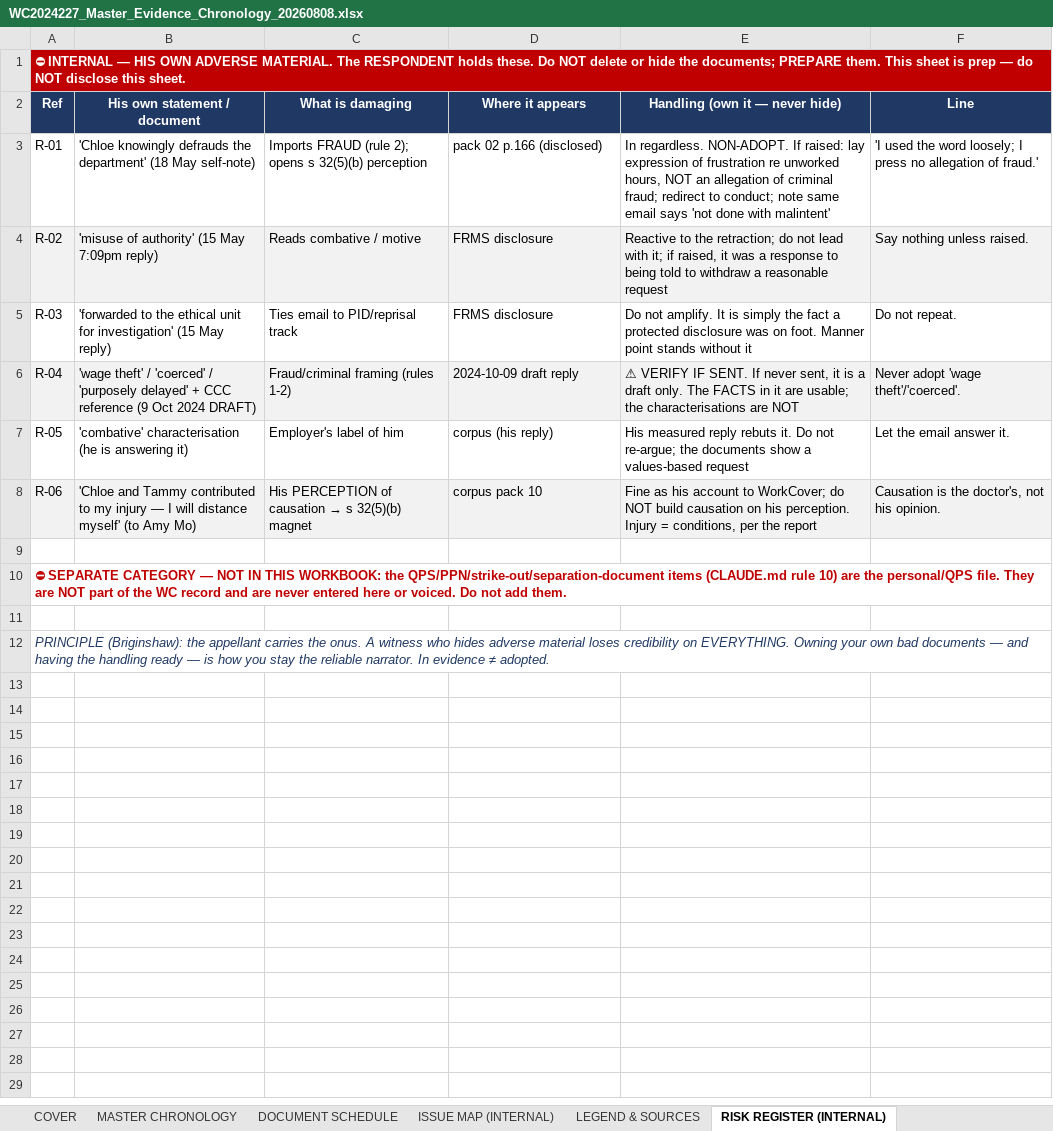
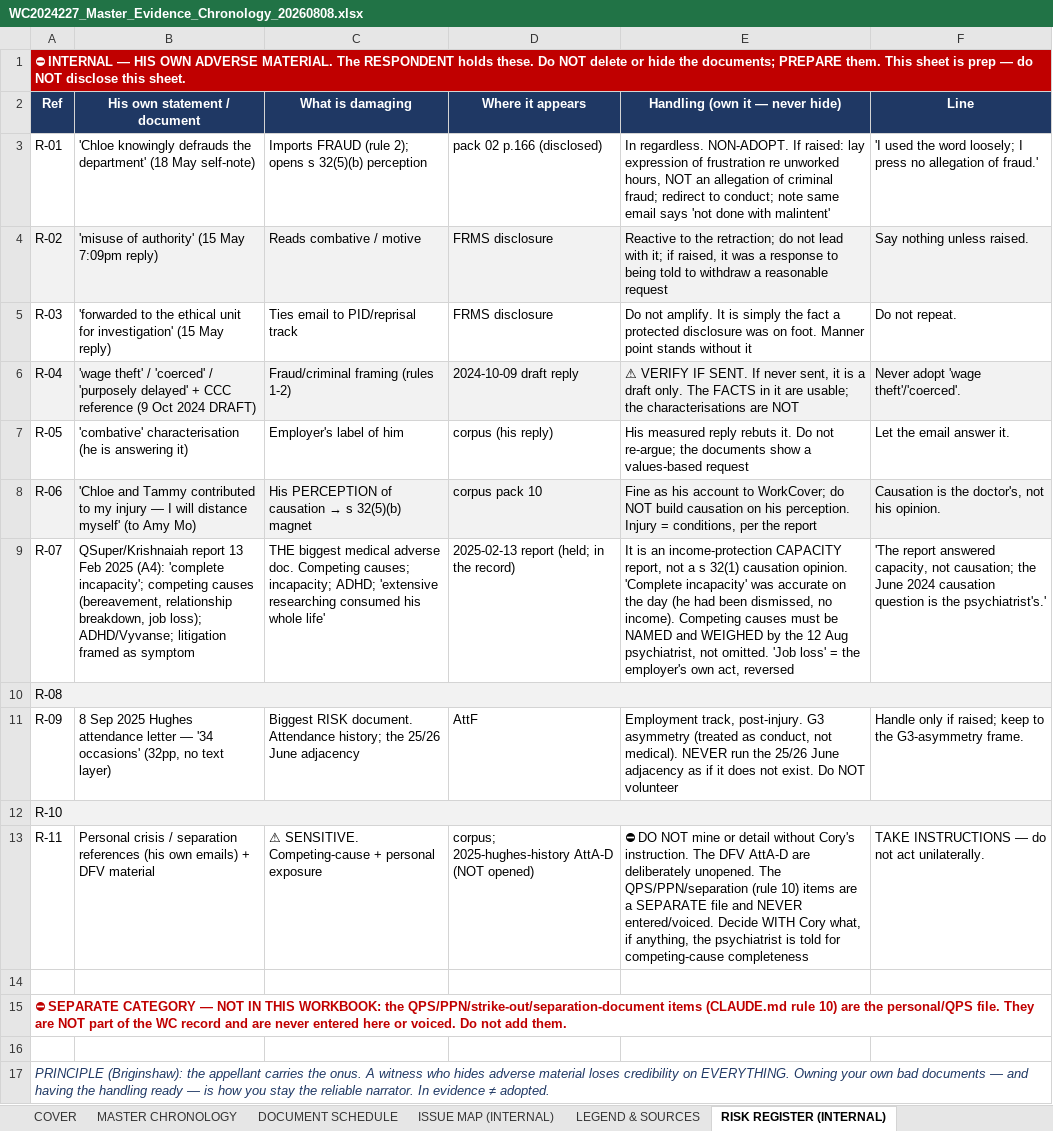
Before and after one commit to Cory789-byte/Personalproject, an Excel workbook: wc2024227/drafts/out/WC2024227_Master_Evidence_Chronology_20260808.xlsx, sheet RISK REGISTER (INTERNAL), drawn as a sheet; values as stored, in another font and other column widths than the file's, no borders; removed rows and columns are numbered as before the commit, all else as after; the diff names each change by its address in the sheet, - before the commit and + after, or states it on an @@ line.

```diff
--- a/wc2024227/drafts/out/WC2024227_Master_Evidence_Chronology_20260808.xlsx (sheet RISK REGISTER (INTERNAL))
+++ b/wc2024227/drafts/out/WC2024227_Master_Evidence_Chronology_20260808.xlsx (sheet RISK REGISTER (INTERNAL))
+row 9: R-07 | QSuper/Krishnaiah report 13 Feb 2025 (A4): 'complete incapacity'; competing causes (bereavement, relationship breakdown, job loss); ADHD/Vyvanse; litigation framed as symptom | THE biggest medical adverse doc. Competing causes; incapacity; ADHD; 'extensive researching consumed his whole life' | 2025-02-13 report (held; in the record) | It is an income-protection CAPACITY report, not a s 32(1) causation opinion. 'Complete incapacity' was accurate on the day (he had been dismissed, no income). Competing causes must be NAMED and WEIGHED by the 12 Aug psychiatrist, not omitted. 'Job loss' = the employer's own act, reversed | 'The report answered capacity, not causation; the June 2024 causation question is the psychiatrist's.'
+row 10: R-08
+row 11: R-09 | 8 Sep 2025 Hughes attendance letter — '34 occasions' (32pp, no text layer) | Biggest RISK document. Attendance history; the 25/26 June adjacency | AttF | Employment track, post-injury. G3 asymmetry (treated as conduct, not medical). NEVER run the 25/26 June adjacency as if it does not exist. Do NOT volunteer | Handle only if raised; keep to the G3-asymmetry frame.
+row 12: R-10
+row 13: R-11 | Personal crisis / separation references (his own emails) + DFV material | ⚠ SENSITIVE. Competing-cause + personal exposure | corpus; 2025-hughes-history AttA-D (NOT opened) | ⛔ DO NOT mine or detail without Cory's instruction. The DFV AttA-D are deliberately unopened. The QPS/PPN/separation (rule 10) items are a SEPARATE file and NEVER entered/voiced. Decide WITH Cory what, if anything, the psychiatrist is told for competing-cause completeness | TAKE INSTRUCTIONS — do not act unilaterally.
-A10:F10 merged
-A12:F12 merged
```
Also changed, not shown: sheet MASTER CHRONOLOGY, 1 other file.
